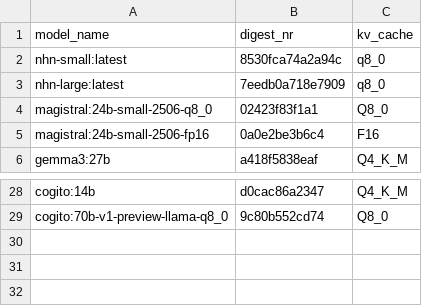
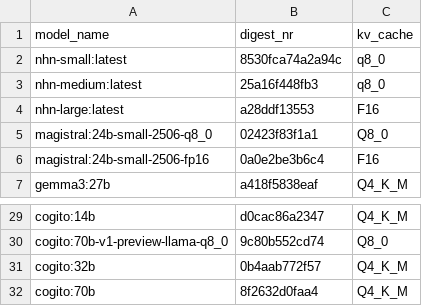
Before and after one commit to MariHGU/Benchmarks_PAI, a CSV file: models.csv, drawn as a sheet; only a part is shown, gaps mark what is left out.

Commit message:
Refactor: Retrieved updated models.csv

```diff
--- a/models.csv
+++ b/models.csv
@@ -2,3 +2,4 @@ model_name,digest_nr,kv_cache
 nhn-small:latest,8530fca74a2a94c,q8_0
-nhn-large:latest,7eedb0a718e7909,q8_0
+nhn-medium:latest,25a16f448fb3,q8_0
+nhn-large:latest,a28ddf13553,F16
 magistral:24b-small-2506-q8_0,02423f83f1a1,Q8_0
@@ -29 +30,3 @@ cogito:14b,d0cac86a2347,Q4_K_M
 cogito:70b-v1-preview-llama-q8_0,9c80b552cd74,Q8_0
+cogito:32b,0b4aab772f57,Q4_K_M
+cogito:70b,8f2632d0faa4,Q4_K_M
```
